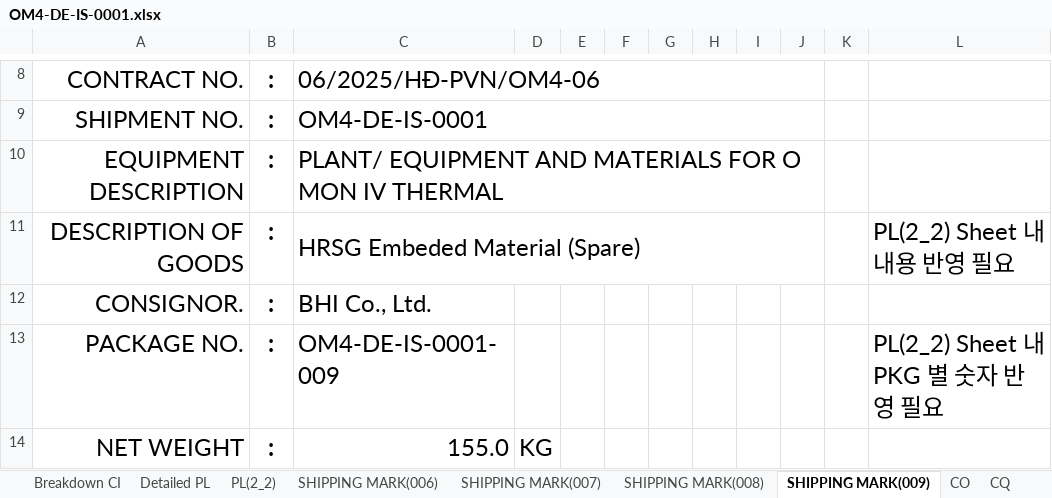
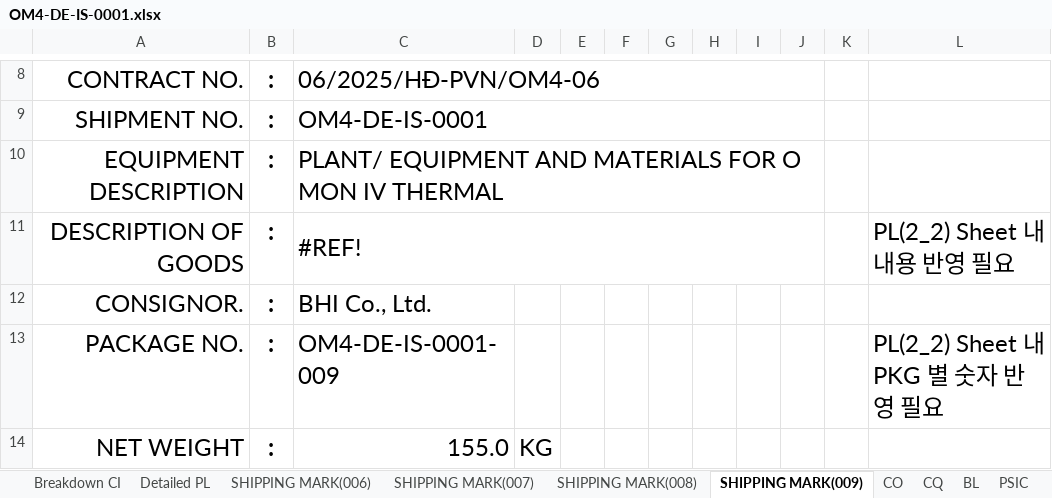
Before and after one commit to quocdaicm/tra-cuu-kien-hang, an Excel workbook: du-lieu/OM4-DE-IS-0001.xlsx, sheet SHIPPING MARK(009), drawn as a sheet; only a part is shown, gaps mark what is left out; values as stored, in another font and other column widths than the file's, no borders; the diff names each change by its address in the sheet, - before the commit and + after, or states it on an @@ line.

```diff
--- a/du-lieu/OM4-DE-IS-0001.xlsx (sheet SHIPPING MARK(009))
+++ b/du-lieu/OM4-DE-IS-0001.xlsx (sheet SHIPPING MARK(009))
-sheet tab: PL(2_2)
-C11: HRSG Embeded Material (Spare)
+C11: #REF!
```
Also changed, not shown: sheet Breakdown CI, sheet SHIPPING MARK(008), sheet SHIPPING MARK(007), sheet Detailed PL, sheet SHIPPING MARK(006), charts or pictures.
